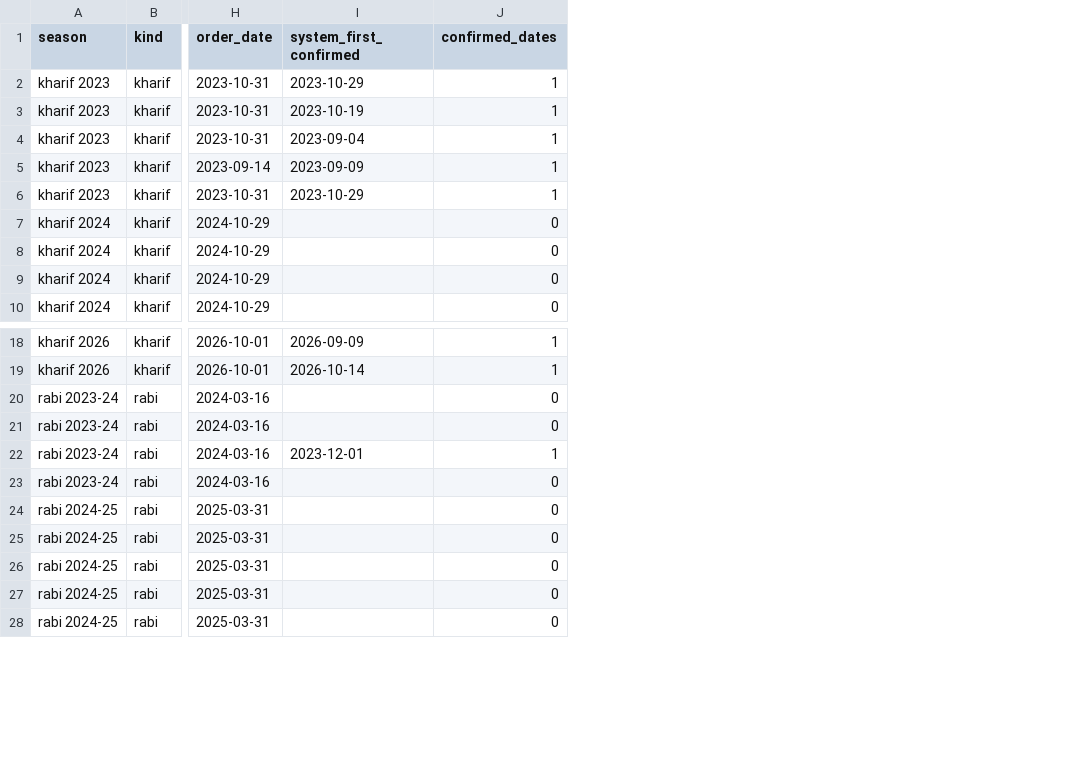
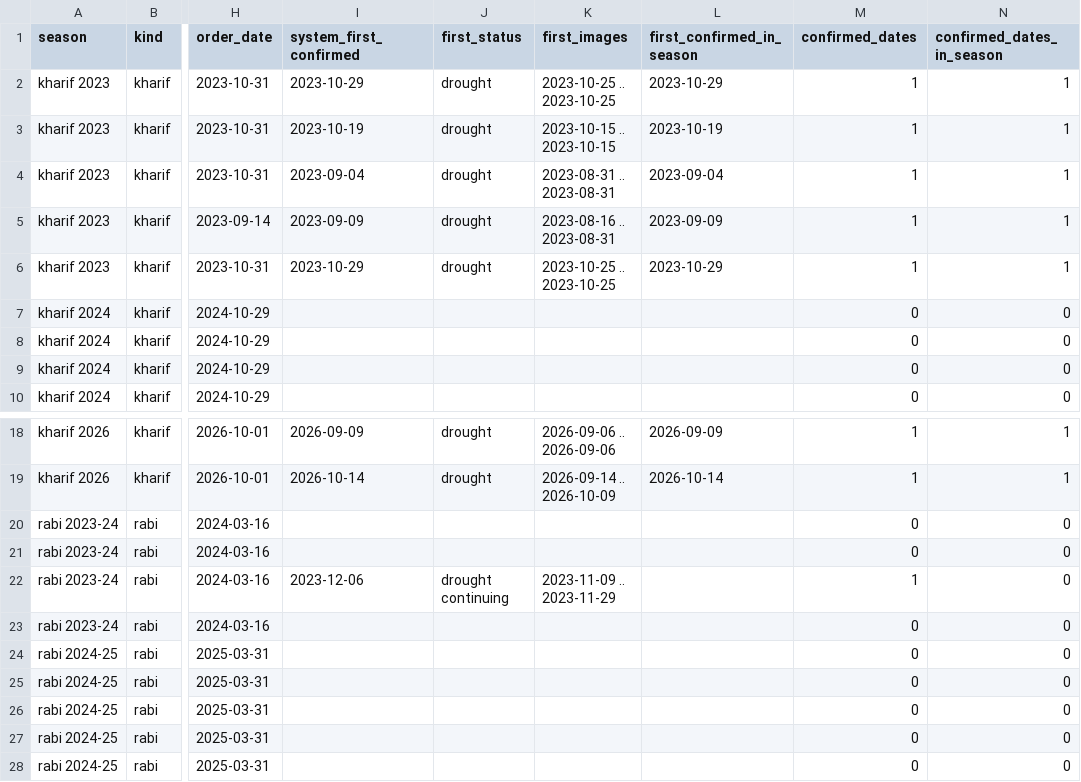
Before and after one commit to ARYAN3012-G/Sentinel2-Drought-Confirmation, a CSV file: results/replay/replay_mandal_seasons.csv, drawn as a sheet; only a part is shown, gaps mark what is left out; the diff names each change by its address in the sheet, - before the commit and + after, or states it on an @@ line.

```diff
--- a/results/replay/replay_mandal_seasons.csv
+++ b/results/replay/replay_mandal_seasons.csv
+column J (first_status), rows 2-6: all drought; rows 18-22: drought | drought |  |  | drought continuing
+column K (first_images), rows 2-6: 2023-10-25 .. 2023-10-25 | 2023-10-15 .. 2023-10-15 | 2023-08-31 .. 2023-08-31 | 2023-08-16 .. 2023-08-31 | 2023-10-25 .. 2023-10-25; rows 18-22: 2026-09-06 .. 2026-09-06 | 2026-09-14 .. 2026-10-09 |  |  | 2023-11-09 .. 2023-11-29
+column L (first_confirmed_in_season), rows 2-6: 2023-10-29 | 2023-10-19 | 2023-09-04 | 2023-09-09 | 2023-10-29; rows 18-19: 2026-09-09 | 2026-10-14
+column N (confirmed_dates_in_season), rows 2-10: 1 | 1 | 1 | 1 | 1 | 0 | 0 | 0 | 0; rows 18-28: 1 | 1 | 0 | 0 | 0 | 0 | 0 | 0 | 0 | 0 | 0
-I22 (system_first_confirmed): 2023-12-01
+I22 (system_first_confirmed): 2023-12-06
```
Also changed, not shown: results/events/rabi_extra.csv, results/lag/seasonal_svi_rabi.csv, 14 other files.
